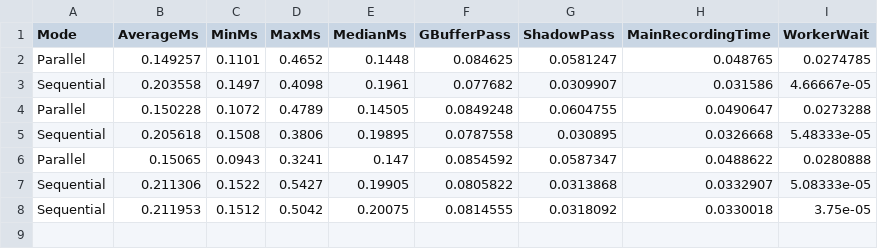
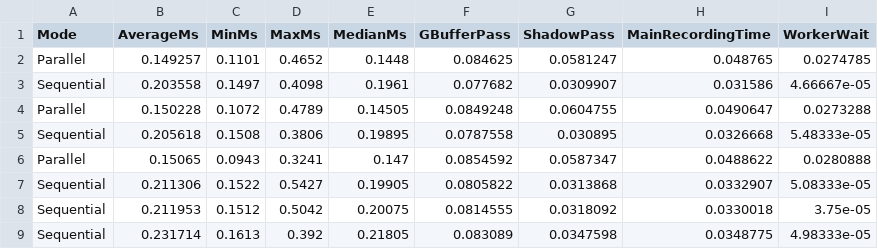
Before and after one commit to jooonyong/DX12-Custom-Renderer, a CSV file: DX12CustomRenderer/RecordingTimingLog.csv, drawn as a sheet; the diff names each change by its address in the sheet, - before the commit and + after, or states it on an @@ line.

```diff
--- a/DX12CustomRenderer/RecordingTimingLog.csv
+++ b/DX12CustomRenderer/RecordingTimingLog.csv
+row 9: Sequential | 0.231714 | 0.1613 | 0.392 | 0.21805 | 0.083089 | 0.0347598 | 0.0348775 | 4.98333e-05
```
Also changed, not shown: 1 other file.
